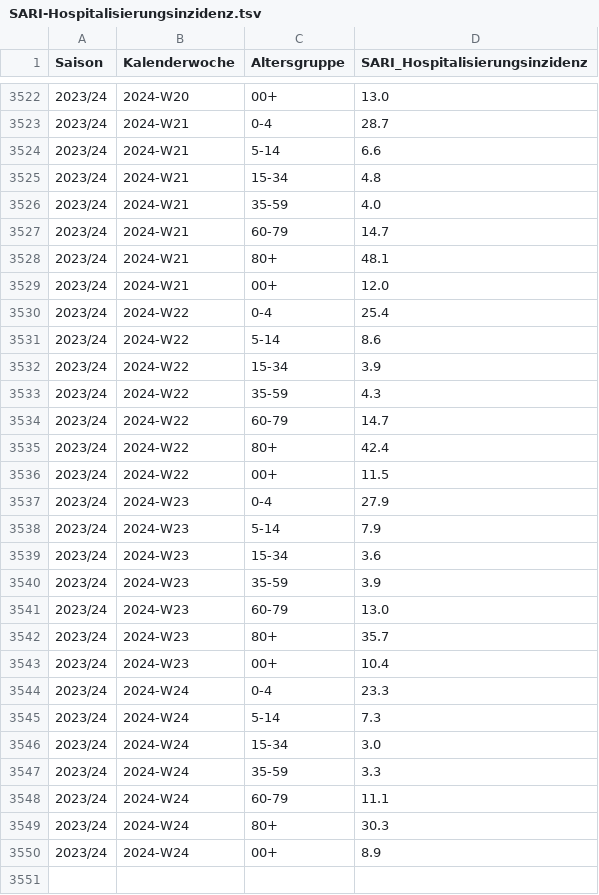
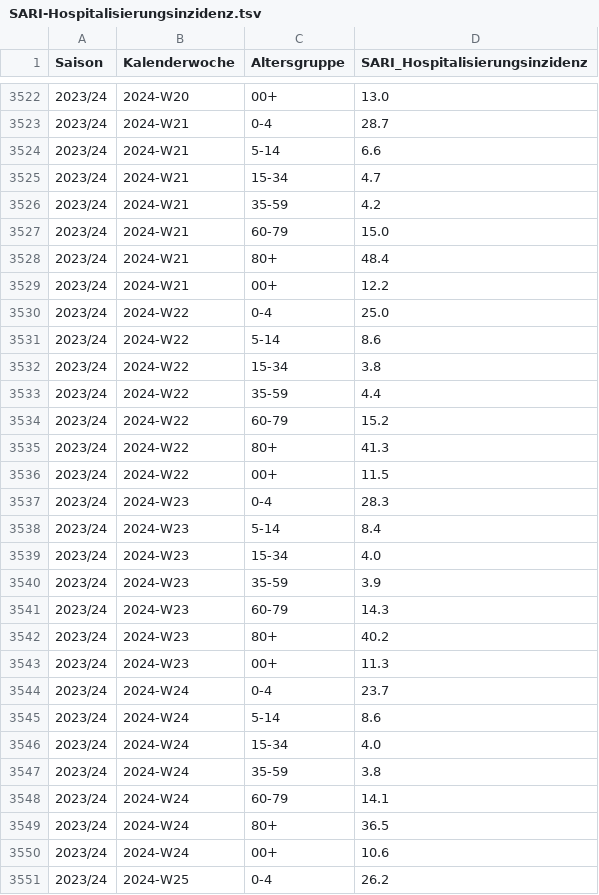
Before and after one commit to robert-koch-institut/SARI-Hospitalisierungsinzidenz, a TSV file: SARI-Hospitalisierungsinzidenz.tsv, drawn as a sheet; only a part is shown, gaps mark what is left out; the diff covers the shown part only.

```diff
--- a/SARI-Hospitalisierungsinzidenz.tsv
+++ b/SARI-Hospitalisierungsinzidenz.tsv
@@ -3524,27 +3524,28 @@ Saison	Kalenderwoche	Altersgruppe	SARI_Hospitalisierungsinzidenz
 2023/24	2024-W21	5-14	6.6
-2023/24	2024-W21	15-34	4.8
-2023/24	2024-W21	35-59	4.0
-2023/24	2024-W21	60-79	14.7
-2023/24	2024-W21	80+	48.1
-2023/24	2024-W21	00+	12.0
-2023/24	2024-W22	0-4	25.4
+2023/24	2024-W21	15-34	4.7
+2023/24	2024-W21	35-59	4.2
+2023/24	2024-W21	60-79	15.0
+2023/24	2024-W21	80+	48.4
+2023/24	2024-W21	00+	12.2
+2023/24	2024-W22	0-4	25.0
 2023/24	2024-W22	5-14	8.6
-2023/24	2024-W22	15-34	3.9
-2023/24	2024-W22	35-59	4.3
-2023/24	2024-W22	60-79	14.7
-2023/24	2024-W22	80+	42.4
+2023/24	2024-W22	15-34	3.8
+2023/24	2024-W22	35-59	4.4
+2023/24	2024-W22	60-79	15.2
+2023/24	2024-W22	80+	41.3
 2023/24	2024-W22	00+	11.5
-2023/24	2024-W23	0-4	27.9
-2023/24	2024-W23	5-14	7.9
-2023/24	2024-W23	15-34	3.6
+2023/24	2024-W23	0-4	28.3
+2023/24	2024-W23	5-14	8.4
+2023/24	2024-W23	15-34	4.0
 2023/24	2024-W23	35-59	3.9
-2023/24	2024-W23	60-79	13.0
-2023/24	2024-W23	80+	35.7
-2023/24	2024-W23	00+	10.4
-2023/24	2024-W24	0-4	23.3
-2023/24	2024-W24	5-14	7.3
-2023/24	2024-W24	15-34	3.0
-2023/24	2024-W24	35-59	3.3
-2023/24	2024-W24	60-79	11.1
-2023/24	2024-W24	80+	30.3
-2023/24	2024-W24	00+	8.9
+2023/24	2024-W23	60-79	14.3
+2023/24	2024-W23	80+	40.2
+2023/24	2024-W23	00+	11.3
+2023/24	2024-W24	0-4	23.7
+2023/24	2024-W24	5-14	8.6
+2023/24	2024-W24	15-34	4.0
+2023/24	2024-W24	35-59	3.8
+2023/24	2024-W24	60-79	14.1
+2023/24	2024-W24	80+	36.5
+2023/24	2024-W24	00+	10.6
+2023/24	2024-W25	0-4	26.2
```
Also changed, not shown: 6 added rows and 16 edited cells elsewhere in this file, 7 other files.
